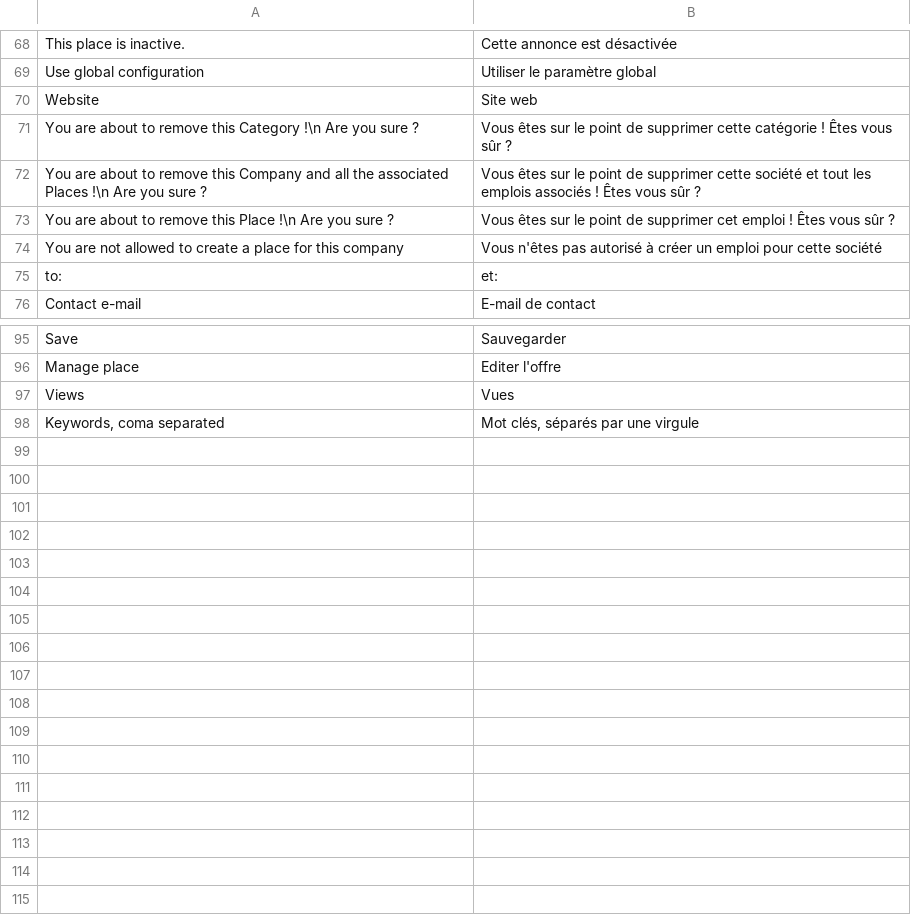
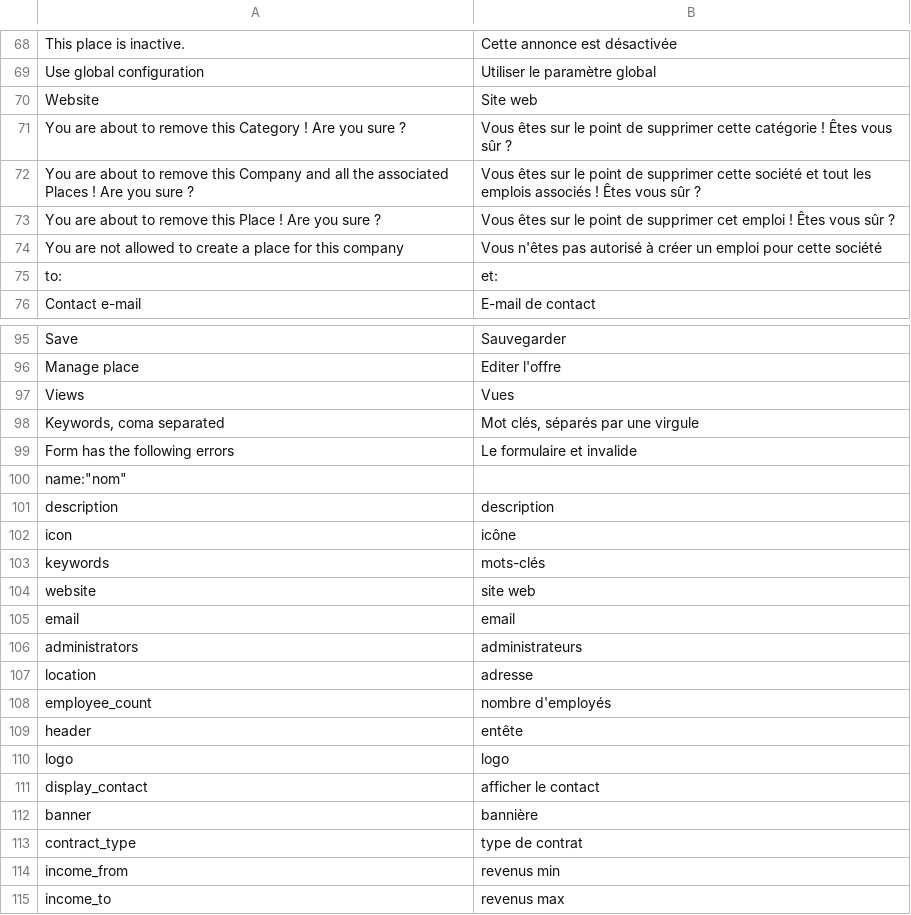
Before and after one commit to Xtraball/Siberian, a CSV file: app/sae/modules/Job/resources/translations/fr/job.csv, drawn as a sheet; only a part is shown, gaps mark what is left out.

```diff
--- a/app/sae/modules/Job/resources/translations/fr/job.csv
+++ b/app/sae/modules/Job/resources/translations/fr/job.csv
@@ -70,5 +70,5 @@
 "Website";"Site web"
-"You are about to remove this Category !\n Are you sure ?";"Vous êtes sur le point de supprimer cette catégorie ! Êtes vous sûr ?"
-"You are about to remove this Company and all the associated Places !\n Are you sure ?";"Vous êtes sur le point de supprimer cette société et tout les emplois associés ! Êtes vous sûr ?"
-"You are about to remove this Place !\n Are you sure ?";"Vous êtes sur le point de supprimer cet emploi ! Êtes vous sûr ?"
+"You are about to remove this Category ! Are you sure ?";"Vous êtes sur le point de supprimer cette catégorie ! Êtes vous sûr ?"
+"You are about to remove this Company and all the associated Places ! Are you sure ?";"Vous êtes sur le point de supprimer cette société et tout les emplois associés ! Êtes vous sûr ?"
+"You are about to remove this Place ! Are you sure ?";"Vous êtes sur le point de supprimer cet emploi ! Êtes vous sûr ?"
 "You are not allowed to create a place for this company";"Vous n'êtes pas autorisé à créer un emploi pour cette société"
@@ -98 +98,18 @@
 "Keywords, coma separated";"Mot clés, séparés par une virgule"
+"Form has the following errors";"Le formulaire et invalide"
+"name":"nom"
+"description";"description"
+"icon";"icône"
+"keywords";"mots-clés"
+"website";"site web"
+"email";"email"
+"administrators";"administrateurs"
+"location";"adresse"
+"employee_count";"nombre d'employés"
+"header";"entête"
+"logo";"logo"
+"display_contact";"afficher le contact"
+"banner";"bannière"
+"contract_type";"type de contrat"
+"income_from";"revenus min"
+"income_to";"revenus max"
```
Also changed, not shown: app/sae/modules/Job/resources/translations/default/job.csv, 36 other files.
